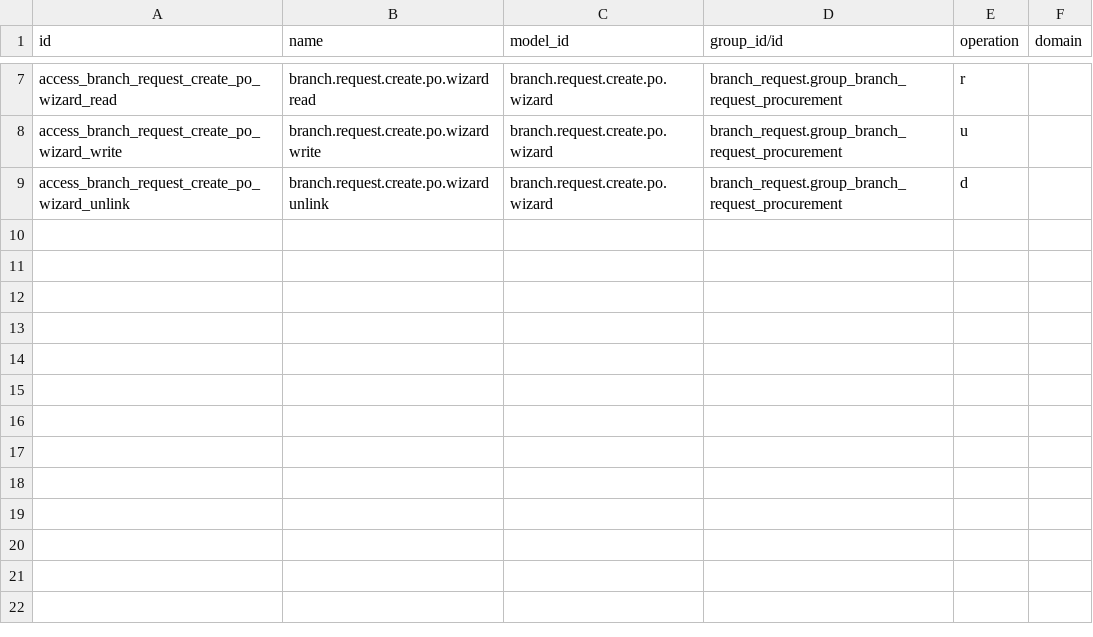
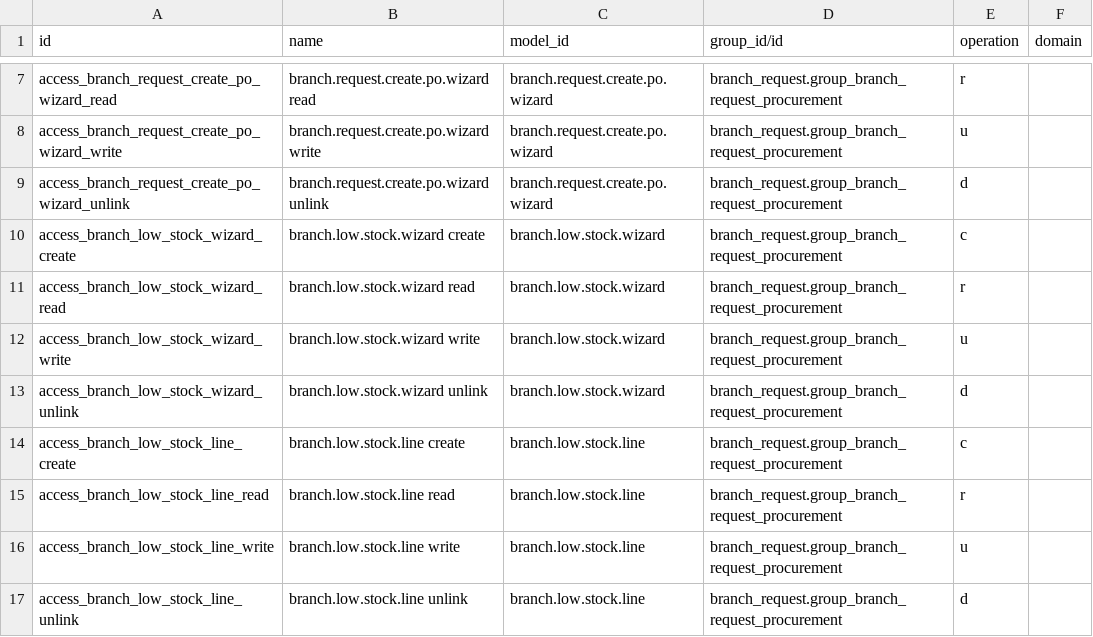
Before and after one commit to elgafey/wamfinal-odoo20, a CSV file: branch_request/security/ir.access.csv, drawn as a sheet; only a part is shown, gaps mark what is left out.

Commit message:
Low Stock
add a "Low Stock" screen for the Procurement Team that lists products whose quantity is below a number the user types, and lets them create an RFQ from the selected products. Keep it simple

```diff
--- a/branch_request/security/ir.access.csv
+++ b/branch_request/security/ir.access.csv
@@ -9 +9,9 @@ access_branch_request_create_po_wizard_write,branch.request.create.po.wizard wri
 access_branch_request_create_po_wizard_unlink,branch.request.create.po.wizard unlink,branch.request.create.po.wizard,branch_request.group_branch_request_procurement,d,
+access_branch_low_stock_wizard_create,branch.low.stock.wizard create,branch.low.stock.wizard,branch_request.group_branch_request_procurement,c,
+access_branch_low_stock_wizard_read,branch.low.stock.wizard read,branch.low.stock.wizard,branch_request.group_branch_request_procurement,r,
+access_branch_low_stock_wizard_write,branch.low.stock.wizard write,branch.low.stock.wizard,branch_request.group_branch_request_procurement,u,
+access_branch_low_stock_wizard_unlink,branch.low.stock.wizard unlink,branch.low.stock.wizard,branch_request.group_branch_request_procurement,d,
+access_branch_low_stock_line_create,branch.low.stock.line create,branch.low.stock.line,branch_request.group_branch_request_procurement,c,
+access_branch_low_stock_line_read,branch.low.stock.line read,branch.low.stock.line,branch_request.group_branch_request_procurement,r,
+access_branch_low_stock_line_write,branch.low.stock.line write,branch.low.stock.line,branch_request.group_branch_request_procurement,u,
+access_branch_low_stock_line_unlink,branch.low.stock.line unlink,branch.low.stock.line,branch_request.group_branch_request_procurement,d,
```
Also changed, not shown: 6 other files.
